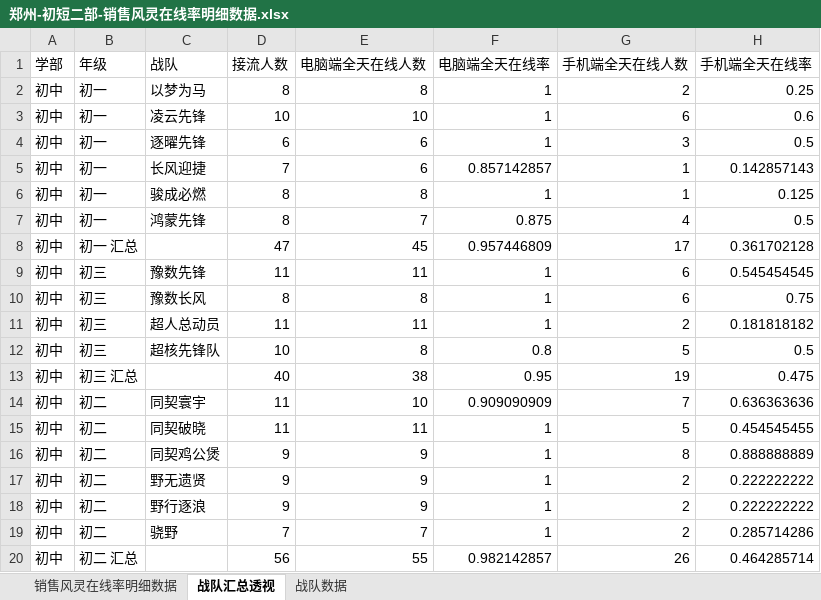
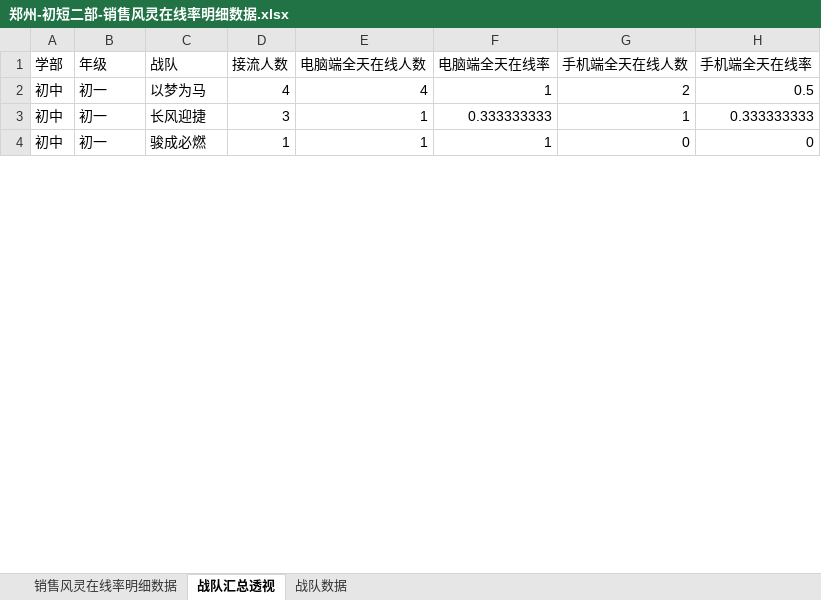
Before and after one commit to zoeyzhou111/fengling-dashboard, an Excel workbook: 每日输出/初短二部/郑州-初短二部-销售风灵在线率明细数据.xlsx, sheet 战队汇总透视, drawn as a sheet; only a part is shown; values as stored, in another font and other column widths than the file's, no borders; removed rows and columns are numbered as before the commit, all else as after; the diff covers the shown part only; the diff names each change by its address in the sheet, - before the commit and + after, or states it on an @@ line.

```diff
--- a/每日输出/初短二部/郑州-初短二部-销售风灵在线率明细数据.xlsx (sheet 战队汇总透视)
+++ b/每日输出/初短二部/郑州-初短二部-销售风灵在线率明细数据.xlsx (sheet 战队汇总透视)
-D2 (接流人数): 8
+D2 (接流人数): 4
-E2 (电脑端全天在线人数): 8
+E2 (电脑端全天在线人数): 4
-H2 (手机端全天在线率): 0.25
+H2 (手机端全天在线率): 0.5
-row 3: 初中 | 初一 | 凌云先锋 | 10 | 10 | 1 | 6 | 0.6
-row 4: 初中 | 初一 | 逐曜先锋 | 6 | 6 | 1 | 3 | 0.5
-D3 (接流人数): 7
+D3 (接流人数): 3
-E3 (电脑端全天在线人数): 6
+E3 (电脑端全天在线人数): 1
-F3 (电脑端全天在线率): 0.857142857
+F3 (电脑端全天在线率): 0.333333333
-H3 (手机端全天在线率): 0.142857143
+H3 (手机端全天在线率): 0.333333333
-D4 (接流人数): 8
+D4 (接流人数): 1
-E4 (电脑端全天在线人数): 8
+E4 (电脑端全天在线人数): 1
-G4 (手机端全天在线人数): 1
+G4 (手机端全天在线人数): 0
-H4 (手机端全天在线率): 0.125
+H4 (手机端全天在线率): 0
-row 7: 初中 | 初一 | 鸿蒙先锋 | 8 | 7 | 0.875 | 4 | 0.5
-row 8: 初中 | 初一 汇总 |  | 47 | 45 | 0.957446809 | 17 | 0.361702128
-row 9: 初中 | 初三 | 豫数先锋 | 11 | 11 | 1 | 6 | 0.545454545
-row 10: 初中 | 初三 | 豫数长风 | 8 | 8 | 1 | 6 | 0.75
-row 11: 初中 | 初三 | 超人总动员 | 11 | 11 | 1 | 2 | 0.181818182
-row 12: 初中 | 初三 | 超核先锋队 | 10 | 8 | 0.8 | 5 | 0.5
-row 13: 初中 | 初三 汇总 |  | 40 | 38 | 0.95 | 19 | 0.475
-row 14: 初中 | 初二 | 同契寰宇 | 11 | 10 | 0.909090909 | 7 | 0.636363636
-row 15: 初中 | 初二 | 同契破晓 | 11 | 11 | 1 | 5 | 0.454545455
-row 16: 初中 | 初二 | 同契鸡公煲 | 9 | 9 | 1 | 8 | 0.888888889
-row 17: 初中 | 初二 | 野无遗贤 | 9 | 9 | 1 | 2 | 0.222222222
-row 18: 初中 | 初二 | 野行逐浪 | 9 | 9 | 1 | 2 | 0.222222222
-row 19: 初中 | 初二 | 骁野 | 7 | 7 | 1 | 2 | 0.285714286
-row 20: 初中 | 初二 汇总 |  | 56 | 55 | 0.982142857 | 26 | 0.464285714
```
Also changed, not shown: 2 added rows and 5 removed rows elsewhere in this sheet, sheet 销售风灵在线率明细数据, sheet 战队数据, 每日输出/初短一部/郑州-初短一部-每日风灵不在线.xlsx, 每日输出/初短一部/郑州-初短一部-销售风灵在线率明细数据.xlsx, 42 other files.
